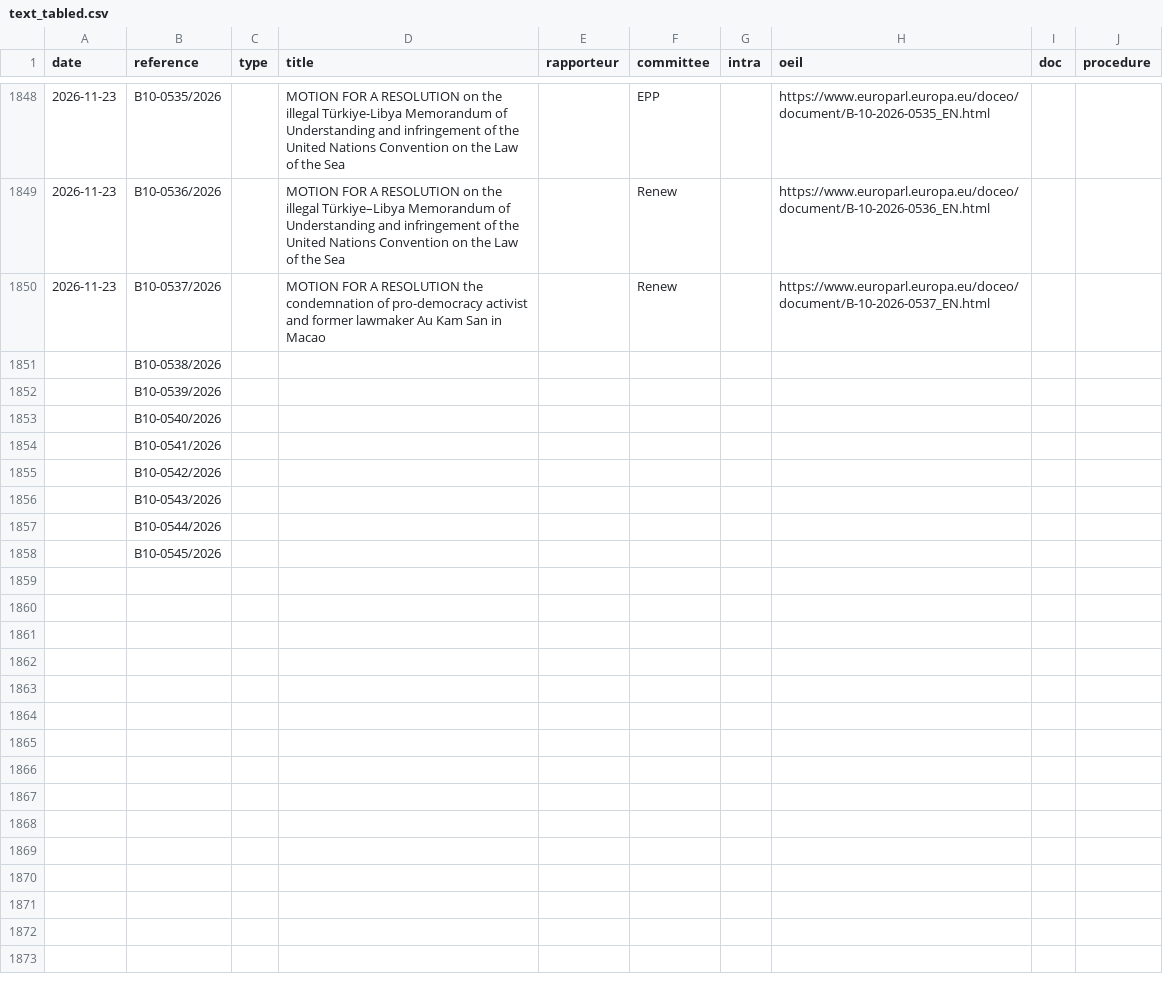
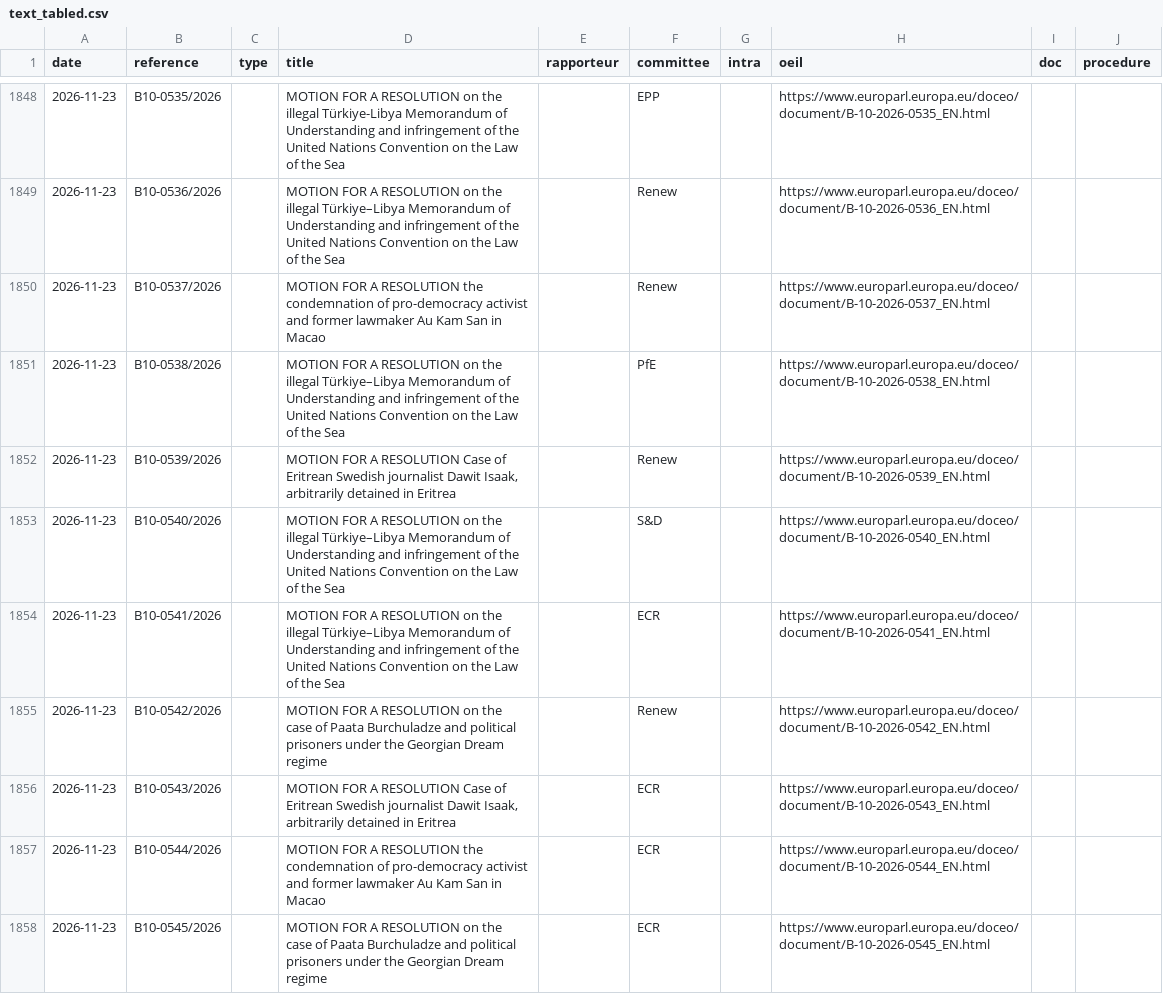
Before and after one commit to TechToThePeople/parlparse, a CSV file: data/text_tabled.csv, drawn as a sheet; only a part is shown, gaps mark what is left out.

```diff
--- a/data/text_tabled.csv
+++ b/data/text_tabled.csv
@@ -1851,9 +1851,9 @@ date,reference,type,title,rapporteur,committee,intra,oeil,doc,procedure
 2026-11-23,B10-0537/2026,,MOTION FOR A RESOLUTION the condemnation of pro-democracy activist and former lawmaker Au Kam San in Macao ,,Renew,,https://www.europarl.europa.eu/doceo/document/B-10-2026-0537_EN.html,,
-,B10-0538/2026,,,,,,,,
-,B10-0539/2026,,,,,,,,
-,B10-0540/2026,,,,,,,,
-,B10-0541/2026,,,,,,,,
-,B10-0542/2026,,,,,,,,
-,B10-0543/2026,,,,,,,,
-,B10-0544/2026,,,,,,,,
-,B10-0545/2026,,,,,,,,
+2026-11-23,B10-0538/2026,,MOTION FOR A RESOLUTION on the illegal Türkiye–Libya Memorandum of Understanding and infringement of the United Nations Convention on the Law of the Sea,,PfE,,https://www.europarl.europa.eu/doceo/document/B-10-2026-0538_EN.html,,
+2026-11-23,B10-0539/2026,,"MOTION FOR A RESOLUTION Case of Eritrean Swedish journalist Dawit Isaak, arbitrarily detained in Eritrea",,Renew,,https://www.europarl.europa.eu/doceo/document/B-10-2026-0539_EN.html,,
+2026-11-23,B10-0540/2026,,MOTION FOR A RESOLUTION on the illegal Türkiye–Libya Memorandum of Understanding and infringement of the United Nations Convention on the Law of the Sea,,S&D,,https://www.europarl.europa.eu/doceo/document/B-10-2026-0540_EN.html,,
+2026-11-23,B10-0541/2026,,MOTION FOR A RESOLUTION on the illegal Türkiye–Libya Memorandum of Understanding and infringement of the United Nations Convention on the Law of the Sea,,ECR,,https://www.europarl.europa.eu/doceo/document/B-10-2026-0541_EN.html,,
+2026-11-23,B10-0542/2026,,MOTION FOR A RESOLUTION on the case of Paata Burchuladze and political prisoners under the Georgian Dream regime,,Renew,,https://www.europarl.europa.eu/doceo/document/B-10-2026-0542_EN.html,,
+2026-11-23,B10-0543/2026,,"MOTION FOR A RESOLUTION Case of Eritrean Swedish journalist Dawit Isaak, arbitrarily detained in Eritrea",,ECR,,https://www.europarl.europa.eu/doceo/document/B-10-2026-0543_EN.html,,
+2026-11-23,B10-0544/2026,,MOTION FOR A RESOLUTION the condemnation of pro-democracy activist and former lawmaker Au Kam San in Macao,,ECR,,https://www.europarl.europa.eu/doceo/document/B-10-2026-0544_EN.html,,
+2026-11-23,B10-0545/2026,,MOTION FOR A RESOLUTION on the case of Paata Burchuladze and political prisoners under the Georgian Dream regime,,ECR,,https://www.europarl.europa.eu/doceo/document/B-10-2026-0545_EN.html,,
```
Also changed, not shown: 6 other files.
